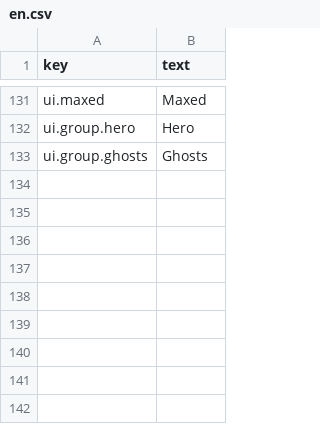
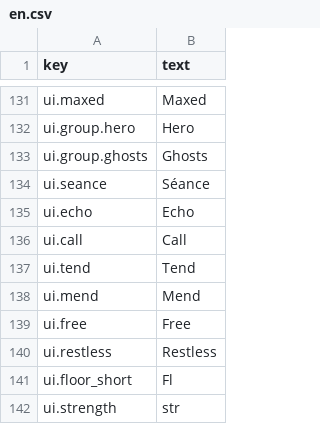
Before and after one commit to moura-code/ghost-guild, a CSV file: data/strings/en.csv, drawn as a sheet; only a part is shown, gaps mark what is left out.

```diff
--- a/data/strings/en.csv
+++ b/data/strings/en.csv
@@ -133 +133,10 @@ ui.group.hero,Hero
 ui.group.ghosts,Ghosts
+ui.seance,Séance
+ui.echo,Echo
+ui.call,Call
+ui.tend,Tend
+ui.mend,Mend
+ui.free,Free
+ui.restless,Restless
+ui.floor_short,Fl
+ui.strength,str
```
Also changed, not shown: 6 other files.
